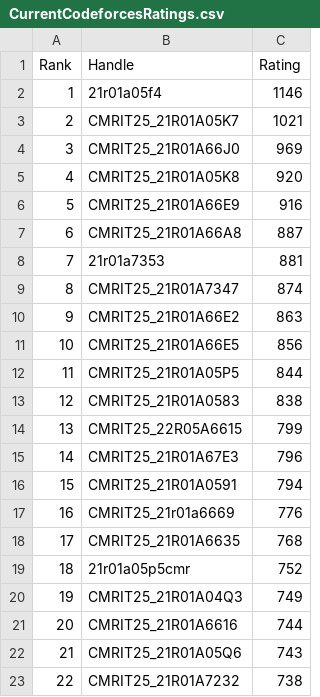
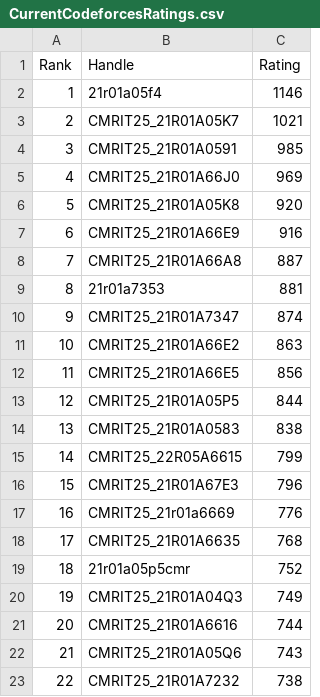
Before and after one commit to gabyah92/CodeforcesRankingGUI, a CSV file: Leaderboards/CurrentCodeforcesRatings.csv, drawn as a sheet; only a part is shown; removed rows and columns are numbered as before the commit, all else as after; the diff names each change by its address in the sheet, - before the commit and + after, or states it on an @@ line.

```diff
--- a/Leaderboards/CurrentCodeforcesRatings.csv
+++ b/Leaderboards/CurrentCodeforcesRatings.csv
+row 4: 3 | CMRIT25_21R01A0591 | 985
@@ column A (Rank) renumbered between rows 5 and 16 @@
-row 16: 15 | CMRIT25_21R01A0591 | 794
```
